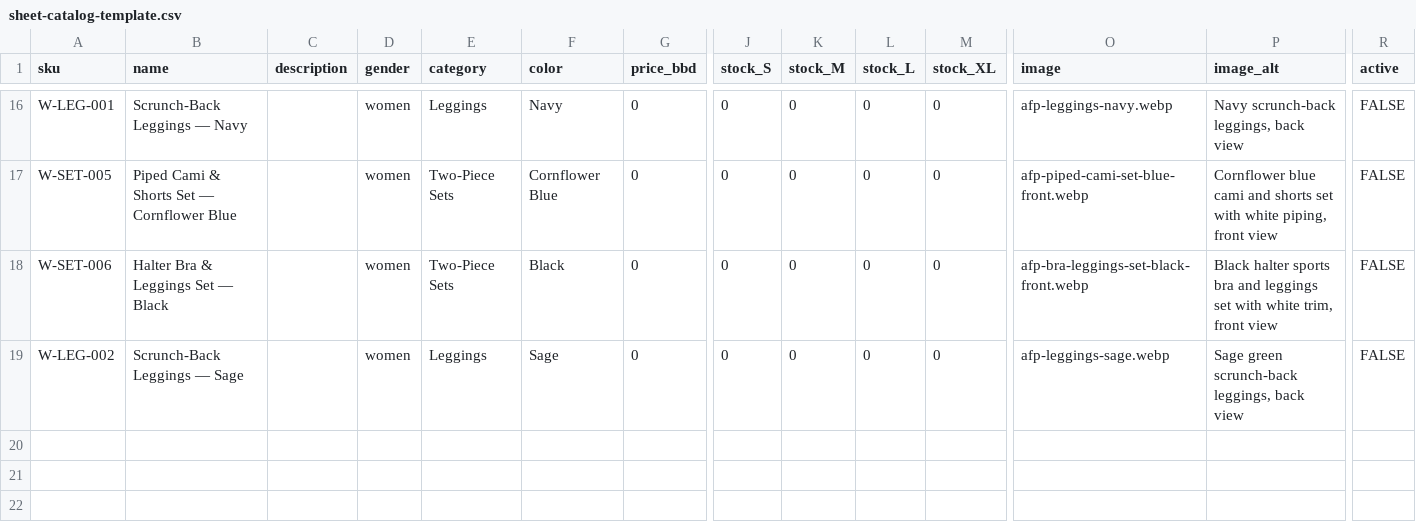
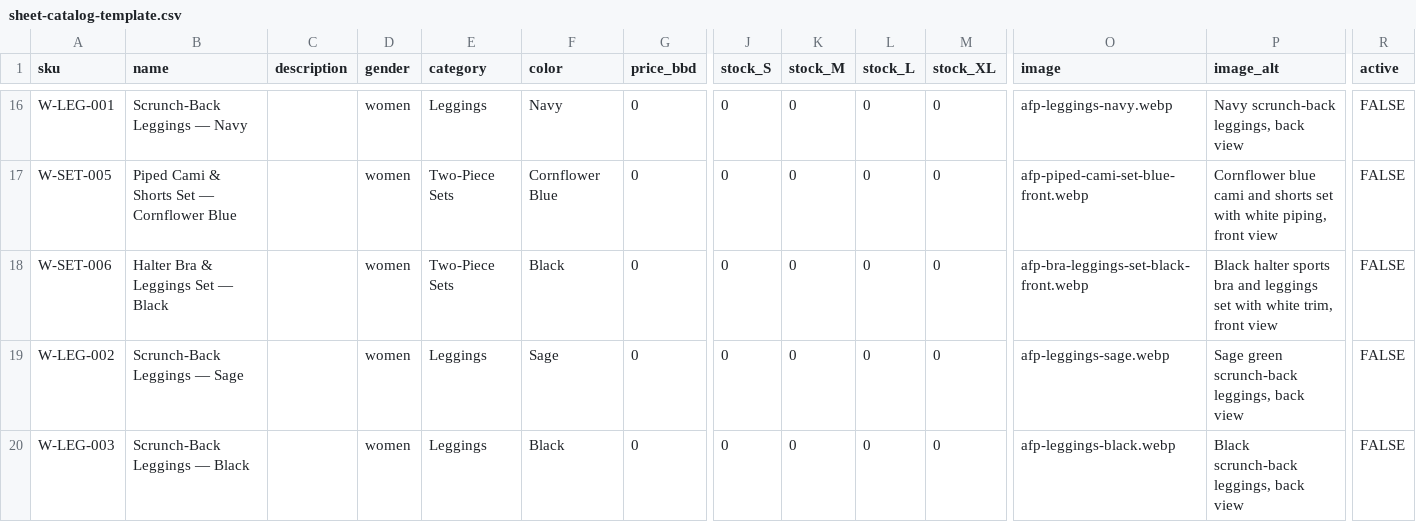
Before and after one commit to OWLSolvesGlobal/afp-launchpad, a CSV file: docs/sheet-catalog-template.csv, drawn as a sheet; only a part is shown, gaps mark what is left out; rows hold the shown columns only; the diff names each change by its address in the sheet, - before the commit and + after, or states it on an @@ line.

```diff
--- a/docs/sheet-catalog-template.csv
+++ b/docs/sheet-catalog-template.csv
+row 20: W-LEG-003 | Scrunch-Back Leggings — Black |  | women | Leggings | Black | 0 | 0 | 0 | 0 | 0 | afp-leggings-black.webp | Black scrunch-back leggings, back view | FALSE
```
Also changed, not shown: 2 other files.
